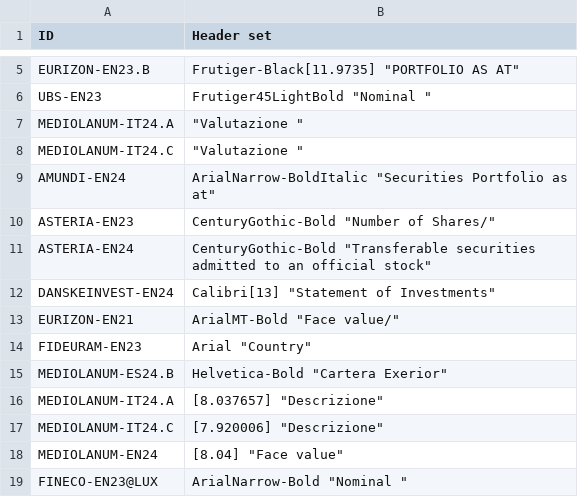
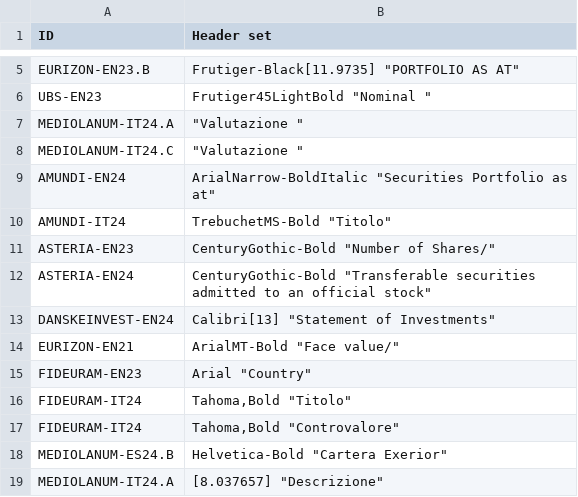
Before and after one commit to tvp-freeports/analysis_finance_reports, a CSV file: src/freeports_analysis/formats/algorithms/structured/page_classify/args.csv, drawn as a sheet; only a part is shown, gaps mark what is left out; the shorter side is filled out with more unchanged rows.

```diff
--- a/src/freeports_analysis/formats/algorithms/structured/page_classify/args.csv
+++ b/src/freeports_analysis/formats/algorithms/structured/page_classify/args.csv
@@ -9,2 +9,3 @@ MEDIOLANUM-IT24.C,"""Valutazione """
 AMUNDI-EN24,"ArialNarrow-BoldItalic ""Securities Portfolio as at"""
+AMUNDI-IT24,"TrebuchetMS-Bold ""Titolo"""
 ASTERIA-EN23,"CenturyGothic-Bold ""Number of Shares/"""
@@ -14,2 +15,4 @@ EURIZON-EN21,"ArialMT-Bold ""Face value/"""
 FIDEURAM-EN23,"Arial ""Country"""
+FIDEURAM-IT24,"Tahoma,Bold ""Titolo"""
+FIDEURAM-IT24,"Tahoma,Bold ""Controvalore"""
 MEDIOLANUM-ES24.B,"Helvetica-Bold ""Cartera Exerior"""
```
Also changed, not shown: 4 other files.
